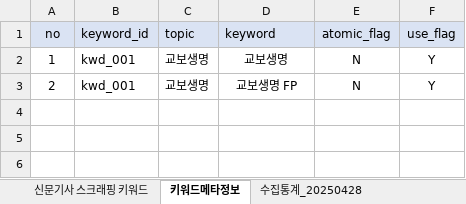
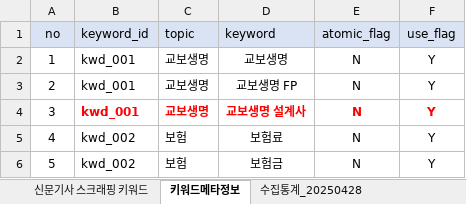
Before and after one commit to choonghyunryu/news_scrap, an Excel workbook: meta/news_keywords2.xlsx, sheet 키워드메타정보, drawn as a sheet; values as stored, in another font and other column widths than the file's, no borders; the diff names each change by its address in the sheet, - before the commit and + after, or states it on an @@ line.

Commit message:
modify meta

```diff
--- a/meta/news_keywords2.xlsx (sheet 키워드메타정보)
+++ b/meta/news_keywords2.xlsx (sheet 키워드메타정보)
+row 4: 3 | kwd_001 | 교보생명 | 교보생명 설계사 | N | Y
+row 5: 4 | kwd_002 | 보험 | 보험료 | N | Y
+row 6: 5 | kwd_002 | 보험 | 보험금 | N | Y
```
